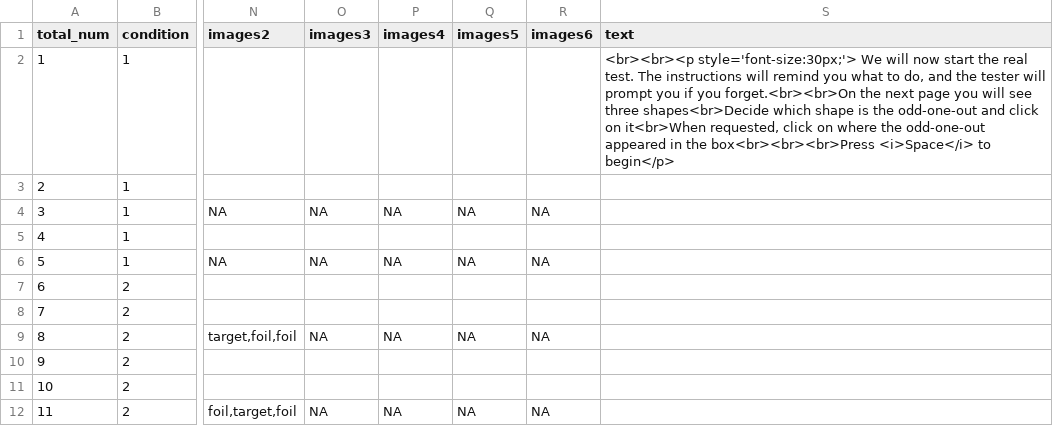
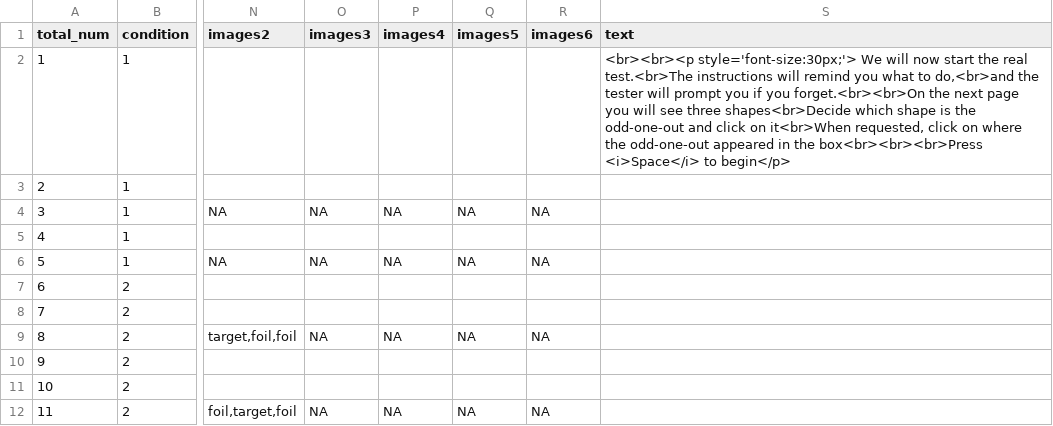
Before and after one commit to rpomper/OddOneOut, a CSV file: orders/OddOneOut-Order-1.csv, drawn as a sheet; only a part is shown, gaps mark what is left out; the diff names each change by its address in the sheet, - before the commit and + after, or states it on an @@ line.

Commit message:
multi-choice custom margins
added margin-left feature

```diff
--- a/orders/OddOneOut-Order-1.csv
+++ b/orders/OddOneOut-Order-1.csv
-S2 (text): …the real test. The instructions will remind you what to do, and the tester…
+S2 (text): …the real test.<br>The instructions will remind you what to do,<br>and the tester…
```
Also changed, not shown: 3 other files.
